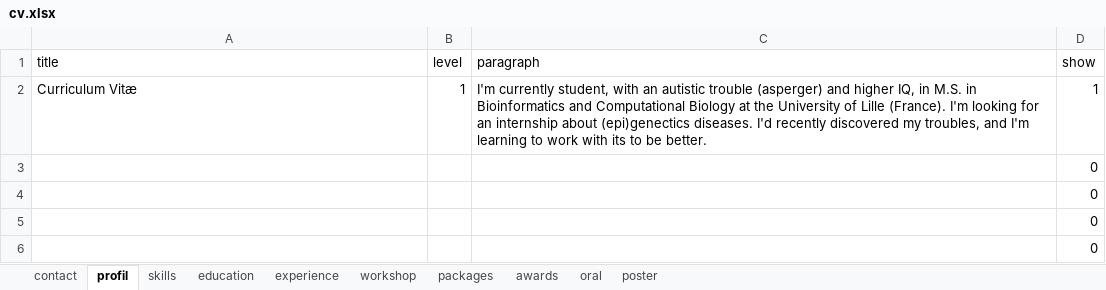
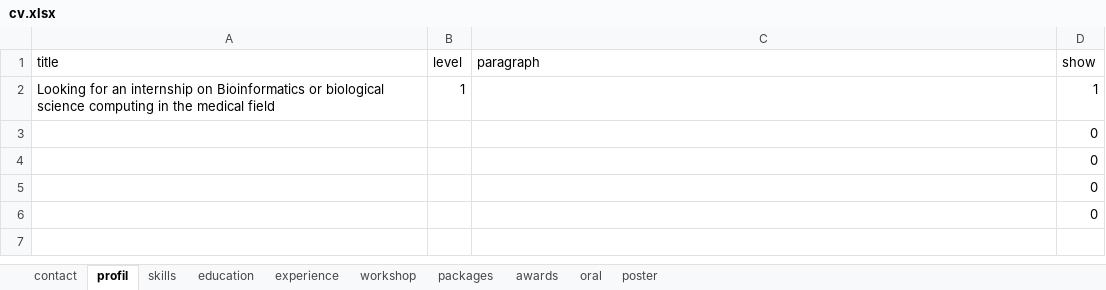
Before and after one commit to AxelMaths/AxelMaths.github.io, an Excel workbook: data/cv.xlsx, sheet profil, drawn as a sheet; values as stored, in another font and other column widths than the file's, no borders; the diff names each change by its address in the sheet, - before the commit and + after, or states it on an @@ line.

```diff
--- a/data/cv.xlsx (sheet profil)
+++ b/data/cv.xlsx (sheet profil)
-A2 (title): Curriculum Vitæ
+A2 (title): Looking for an internship on Bioinformatics or biological science computing in the medical field
-C2 (paragraph): I'm currently student, with an autistic trouble (asperger) and higher IQ, in M.S. in Bioinformatics and Computational Biology at the University of Lille (France). I'm looking for an internship about (epi)genectics diseases. I'd recently discovered my troubles, and I'm learning to work with its to be better.
+C2 (paragraph): (empty)
```
Also changed, not shown: sheet experience, sheet contact, sheet education, 5 other files.
